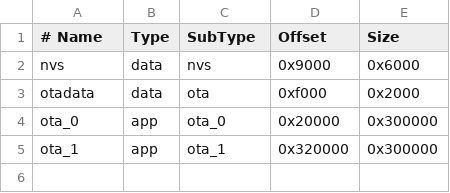
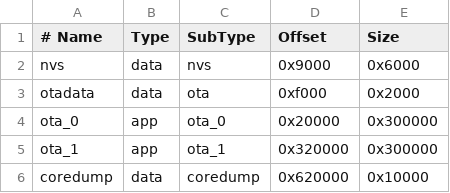
Before and after one commit to ml-sudocode/Codex-dashboard-on-e-ink-screen, a CSV file: partitions.csv, drawn as a sheet.

```diff
--- a/partitions.csv
+++ b/partitions.csv
@@ -5 +5,2 @@ ota_0,    app,  ota_0,   0x20000,  0x300000
 ota_1,    app,  ota_1,   0x320000, 0x300000
+coredump, data, coredump, 0x620000, 0x10000
```
Also changed, not shown: 1 other file.
